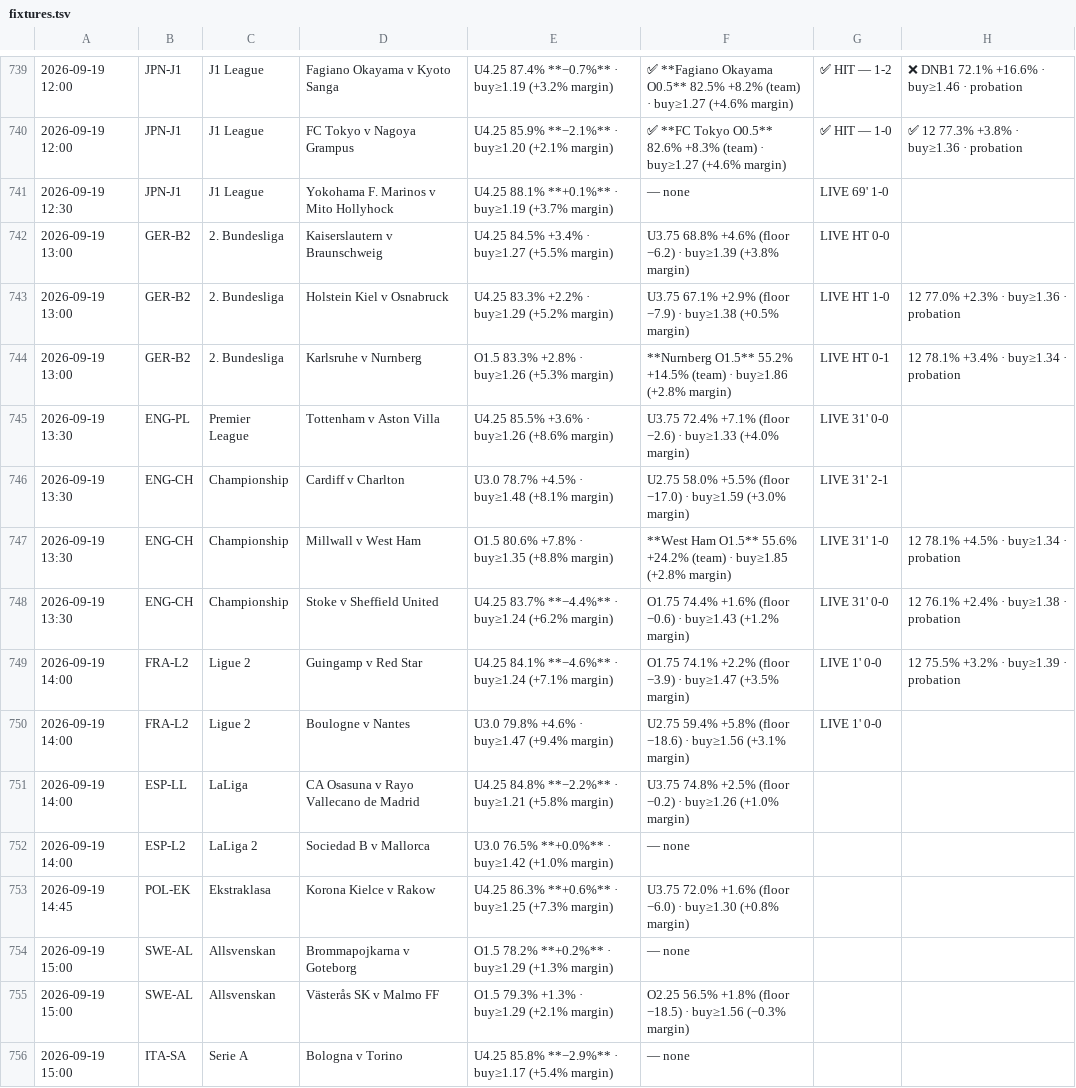
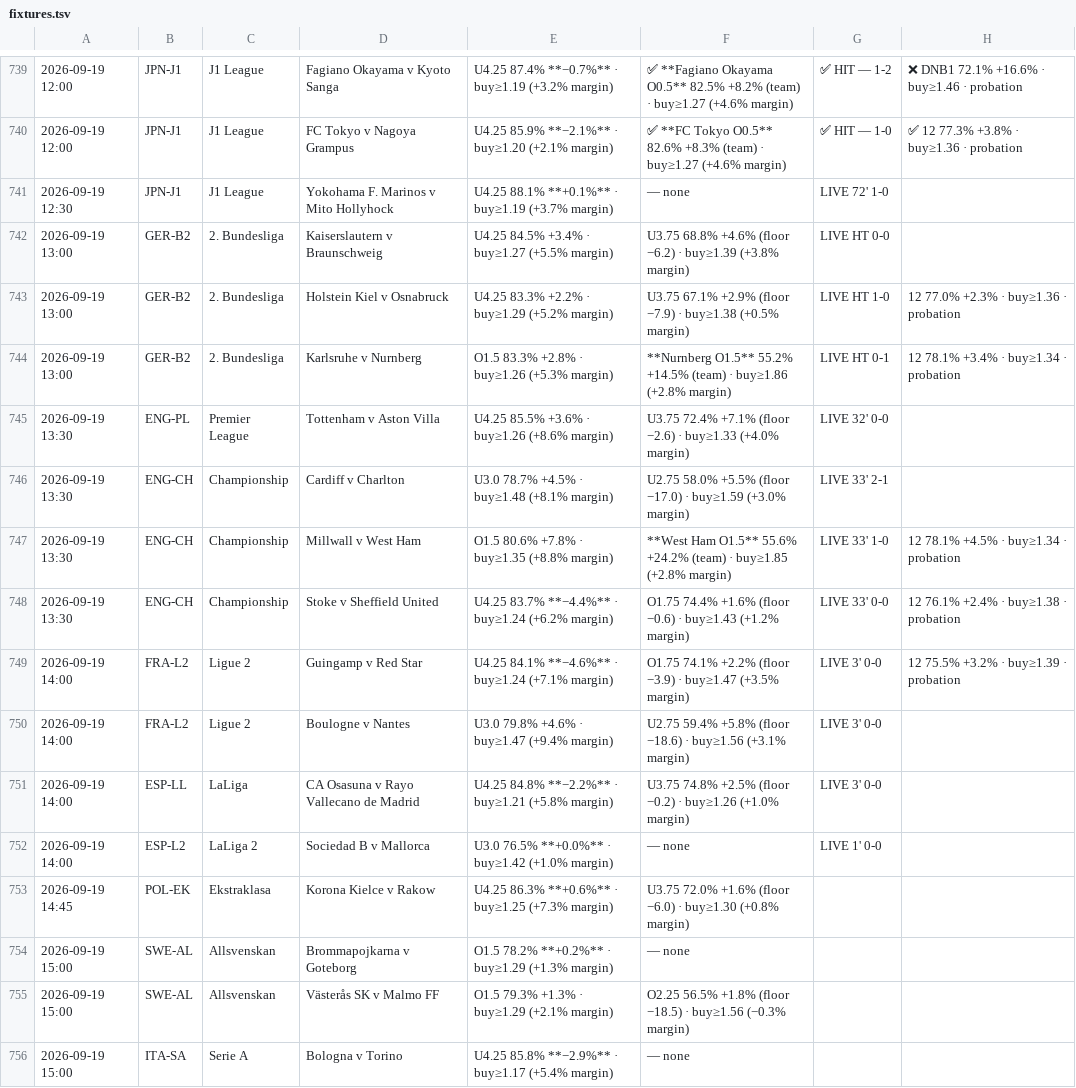
Before and after one commit to jansonprotocol/tempo-guard, a TSV file: config/fixtures.tsv, drawn as a sheet; only a part is shown, gaps mark what is left out.

```diff
--- a/config/fixtures.tsv
+++ b/config/fixtures.tsv
@@ -740,3 +740,3 @@
 2026-09-19 12:00	JPN-J1	J1 League	FC Tokyo v Nagoya Grampus	U4.25 85.9% **−2.1%** · buy≥1.20 (+2.1% margin)	✅ **FC Tokyo O0.5** 82.6% +8.3% (team) · buy≥1.27 (+4.6% margin)	✅ HIT — 1-0	✅ 12 77.3% +3.8% · buy≥1.36 · probation
-2026-09-19 12:30	JPN-J1	J1 League	Yokohama F. Marinos v Mito Hollyhock	U4.25 88.1% **+0.1%** · buy≥1.19 (+3.7% margin)	— none	LIVE 69' 1-0	
+2026-09-19 12:30	JPN-J1	J1 League	Yokohama F. Marinos v Mito Hollyhock	U4.25 88.1% **+0.1%** · buy≥1.19 (+3.7% margin)	— none	LIVE 72' 1-0	
 2026-09-19 13:00	GER-B2	2. Bundesliga	Kaiserslautern v Braunschweig	U4.25 84.5% +3.4% · buy≥1.27 (+5.5% margin)	U3.75 68.8% +4.6% (floor −6.2) · buy≥1.39 (+3.8% margin)	LIVE HT 0-0	
@@ -744,10 +744,10 @@
 2026-09-19 13:00	GER-B2	2. Bundesliga	Karlsruhe v Nurnberg	O1.5 83.3% +2.8% · buy≥1.26 (+5.3% margin)	**Nurnberg O1.5** 55.2% +14.5% (team) · buy≥1.86 (+2.8% margin)	LIVE HT 0-1	12 78.1% +3.4% · buy≥1.34 · probation
-2026-09-19 13:30	ENG-PL	Premier League	Tottenham v Aston Villa	U4.25 85.5% +3.6% · buy≥1.26 (+8.6% margin)	U3.75 72.4% +7.1% (floor −2.6) · buy≥1.33 (+4.0% margin)	LIVE 31' 0-0	
-2026-09-19 13:30	ENG-CH	Championship	Cardiff v Charlton	U3.0 78.7% +4.5% · buy≥1.48 (+8.1% margin)	U2.75 58.0% +5.5% (floor −17.0) · buy≥1.59 (+3.0% margin)	LIVE 31' 2-1	
-2026-09-19 13:30	ENG-CH	Championship	Millwall v West Ham	O1.5 80.6% +7.8% · buy≥1.35 (+8.8% margin)	**West Ham O1.5** 55.6% +24.2% (team) · buy≥1.85 (+2.8% margin)	LIVE 31' 1-0	12 78.1% +4.5% · buy≥1.34 · probation
-2026-09-19 13:30	ENG-CH	Championship	Stoke v Sheffield United	U4.25 83.7% **−4.4%** · buy≥1.24 (+6.2% margin)	O1.75 74.4% +1.6% (floor −0.6) · buy≥1.43 (+1.2% margin)	LIVE 31' 0-0	12 76.1% +2.4% · buy≥1.38 · probation
-2026-09-19 14:00	FRA-L2	Ligue 2	Guingamp v Red Star	U4.25 84.1% **−4.6%** · buy≥1.24 (+7.1% margin)	O1.75 74.1% +2.2% (floor −3.9) · buy≥1.47 (+3.5% margin)	LIVE 1' 0-0	12 75.5% +3.2% · buy≥1.39 · probation
-2026-09-19 14:00	FRA-L2	Ligue 2	Boulogne v Nantes	U3.0 79.8% +4.6% · buy≥1.47 (+9.4% margin)	U2.75 59.4% +5.8% (floor −18.6) · buy≥1.56 (+3.1% margin)	LIVE 1' 0-0	
-2026-09-19 14:00	ESP-LL	LaLiga	CA Osasuna v Rayo Vallecano de Madrid	U4.25 84.8% **−2.2%** · buy≥1.21 (+5.8% margin)	U3.75 74.8% +2.5% (floor −0.2) · buy≥1.26 (+1.0% margin)		
-2026-09-19 14:00	ESP-L2	LaLiga 2	Sociedad B v Mallorca	U3.0 76.5% **+0.0%** · buy≥1.42 (+1.0% margin)	— none		
+2026-09-19 13:30	ENG-PL	Premier League	Tottenham v Aston Villa	U4.25 85.5% +3.6% · buy≥1.26 (+8.6% margin)	U3.75 72.4% +7.1% (floor −2.6) · buy≥1.33 (+4.0% margin)	LIVE 32' 0-0	
+2026-09-19 13:30	ENG-CH	Championship	Cardiff v Charlton	U3.0 78.7% +4.5% · buy≥1.48 (+8.1% margin)	U2.75 58.0% +5.5% (floor −17.0) · buy≥1.59 (+3.0% margin)	LIVE 33' 2-1	
+2026-09-19 13:30	ENG-CH	Championship	Millwall v West Ham	O1.5 80.6% +7.8% · buy≥1.35 (+8.8% margin)	**West Ham O1.5** 55.6% +24.2% (team) · buy≥1.85 (+2.8% margin)	LIVE 33' 1-0	12 78.1% +4.5% · buy≥1.34 · probation
+2026-09-19 13:30	ENG-CH	Championship	Stoke v Sheffield United	U4.25 83.7% **−4.4%** · buy≥1.24 (+6.2% margin)	O1.75 74.4% +1.6% (floor −0.6) · buy≥1.43 (+1.2% margin)	LIVE 33' 0-0	12 76.1% +2.4% · buy≥1.38 · probation
+2026-09-19 14:00	FRA-L2	Ligue 2	Guingamp v Red Star	U4.25 84.1% **−4.6%** · buy≥1.24 (+7.1% margin)	O1.75 74.1% +2.2% (floor −3.9) · buy≥1.47 (+3.5% margin)	LIVE 3' 0-0	12 75.5% +3.2% · buy≥1.39 · probation
+2026-09-19 14:00	FRA-L2	Ligue 2	Boulogne v Nantes	U3.0 79.8% +4.6% · buy≥1.47 (+9.4% margin)	U2.75 59.4% +5.8% (floor −18.6) · buy≥1.56 (+3.1% margin)	LIVE 3' 0-0	
+2026-09-19 14:00	ESP-LL	LaLiga	CA Osasuna v Rayo Vallecano de Madrid	U4.25 84.8% **−2.2%** · buy≥1.21 (+5.8% margin)	U3.75 74.8% +2.5% (floor −0.2) · buy≥1.26 (+1.0% margin)	LIVE 3' 0-0	
+2026-09-19 14:00	ESP-L2	LaLiga 2	Sociedad B v Mallorca	U3.0 76.5% **+0.0%** · buy≥1.42 (+1.0% margin)	— none	LIVE 1' 0-0	
 2026-09-19 14:45	POL-EK	Ekstraklasa	Korona Kielce v Rakow	U4.25 86.3% **+0.6%** · buy≥1.25 (+7.3% margin)	U3.75 72.0% +1.6% (floor −6.0) · buy≥1.30 (+0.8% margin)		
```
Also changed, not shown: 4 other files.
